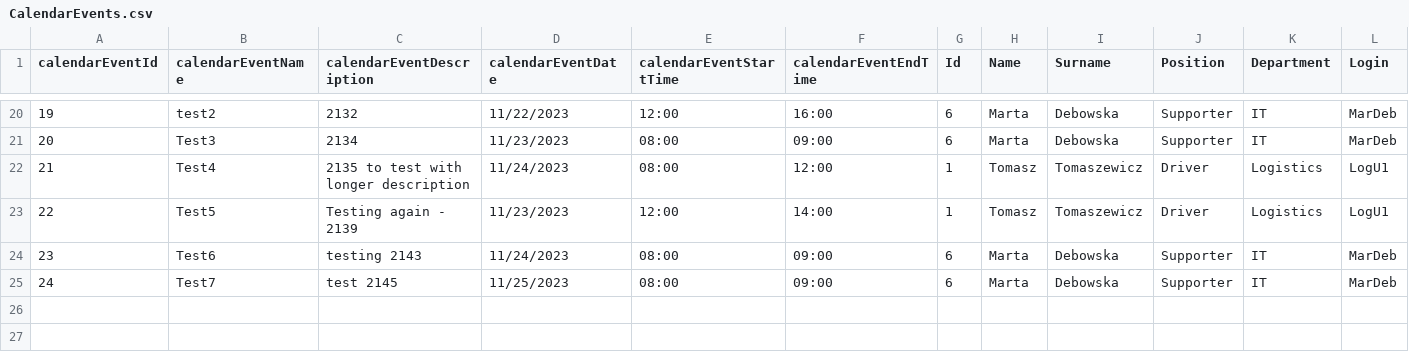
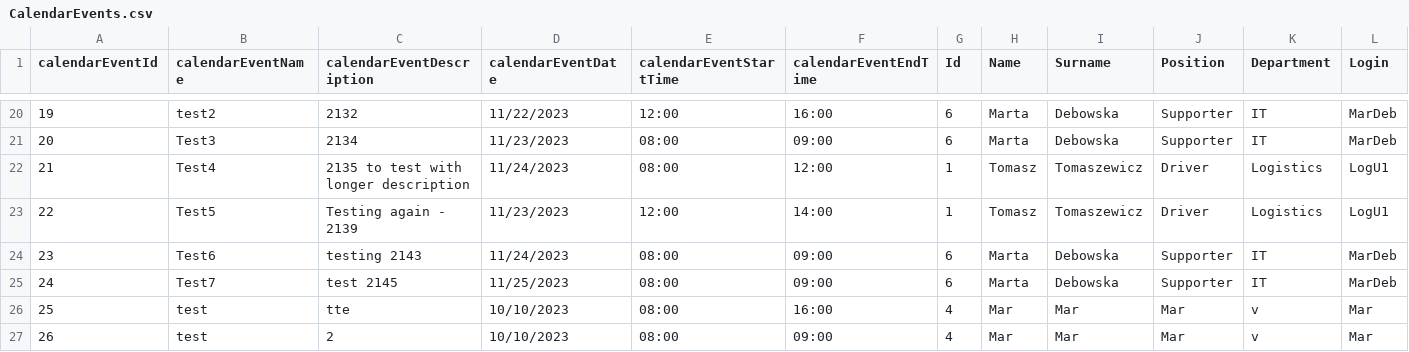
Before and after one commit to infoshareacademy/jcszr11-WeCSharp, a CSV file: Schedulist/CalendarEvents.csv, drawn as a sheet; only a part is shown, gaps mark what is left out; rows hold the shown columns only; the diff names each change by its address in the sheet, - before the commit and + after, or states it on an @@ line.

Commit message:
Fixed issue with creating Calendar Event with User reference

```diff
--- a/Schedulist/CalendarEvents.csv
+++ b/Schedulist/CalendarEvents.csv
+row 26: 25 | test | tte | 10/10/2023 | 08:00 | 16:00 | 4 | Mar | Mar | Mar | v | Mar
+row 27: 26 | test | 2 | 10/10/2023 | 08:00 | 09:00 | 4 | Mar | Mar | Mar | v | Mar
```
Also changed, not shown: 3 other files.
